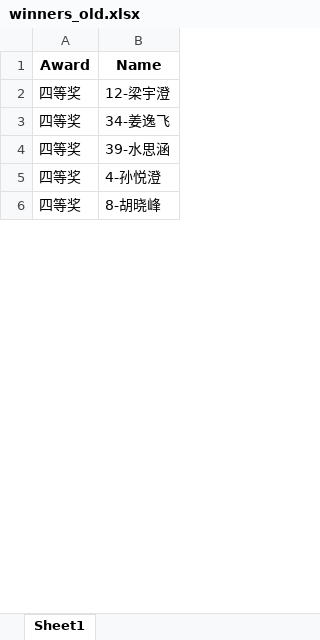
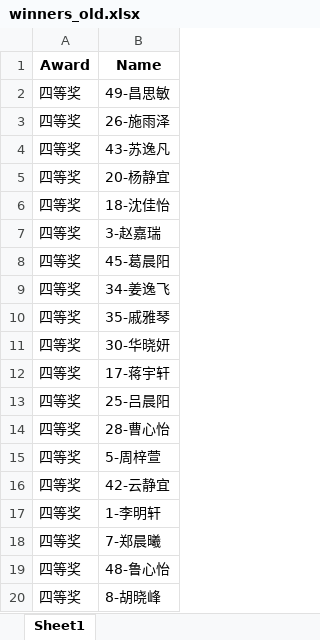
Before and after one commit to afa586/------, an Excel workbook: data/winners_old.xlsx, sheet Sheet1, drawn as a sheet; only a part is shown; values as stored, in another font and other column widths than the file's, no borders; addresses are those after the commit; the diff covers the shown part only; the diff names each change by its address in the sheet, - before the commit and + after, or states it on an @@ line.

```diff
--- a/data/winners_old.xlsx (sheet Sheet1)
+++ b/data/winners_old.xlsx (sheet Sheet1)
+row 2: 四等奖 | 49-昌思敏
-B3 (Name): 12-梁宇澄
+B3 (Name): 26-施雨泽
+row 4: 四等奖 | 43-苏逸凡
+row 5: 四等奖 | 20-杨静宜
+row 6: 四等奖 | 18-沈佳怡
+row 7: 四等奖 | 3-赵嘉瑞
+row 8: 四等奖 | 45-葛晨阳
-B10 (Name): 39-水思涵
+B10 (Name): 35-戚雅琴
+row 11: 四等奖 | 30-华晓妍
@@ row 26 moved to row 12: 四等奖 @@
@@ row 25 moved to row 13: 四等奖 @@
@@ row 9 moved to row 14: 四等奖 @@
@@ row 20 moved to row 15: 四等奖 @@
-B16 (Name): 4-孙悦澄
+B16 (Name): 42-云静宜
@@ row 21 moved to row 17: 四等奖 @@
@@ row 17 moved to row 18: 四等奖 @@
@@ row 24 moved to row 19: 四等奖 @@
```
Also changed, not shown: 8 added rows, 15 removed rows, 4 moved rows and 13 edited cells elsewhere in this sheet, 7 other files.
